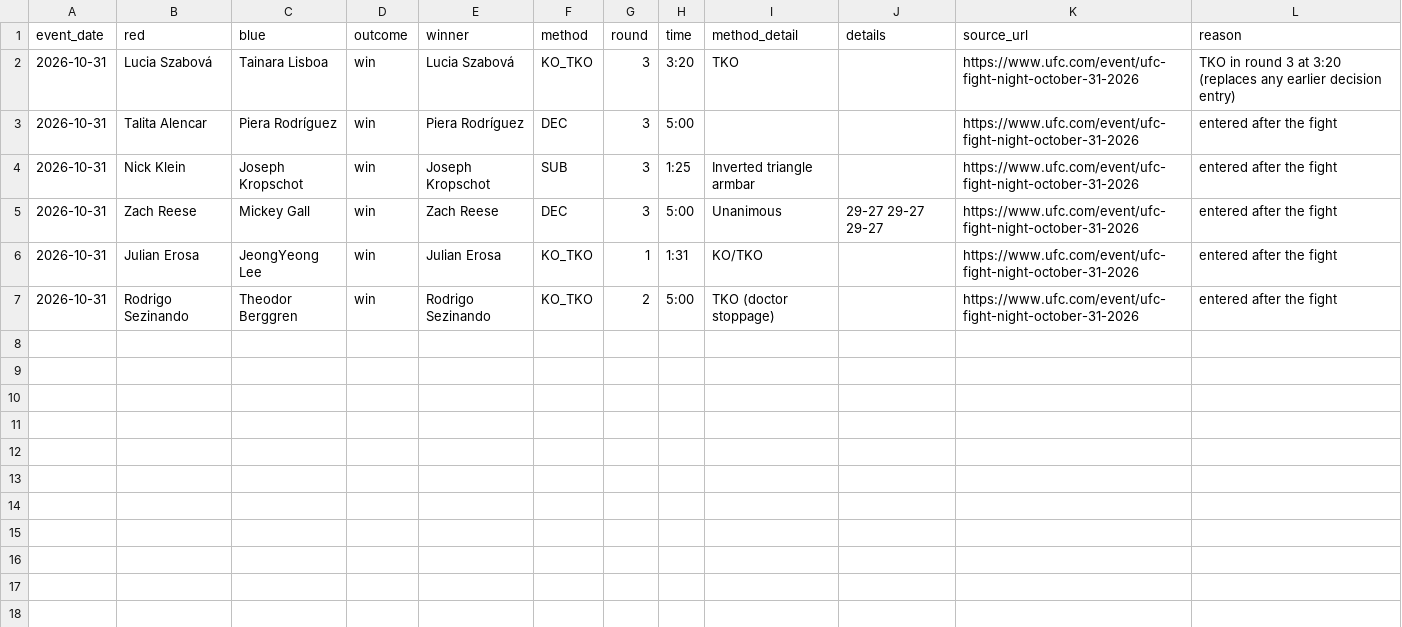
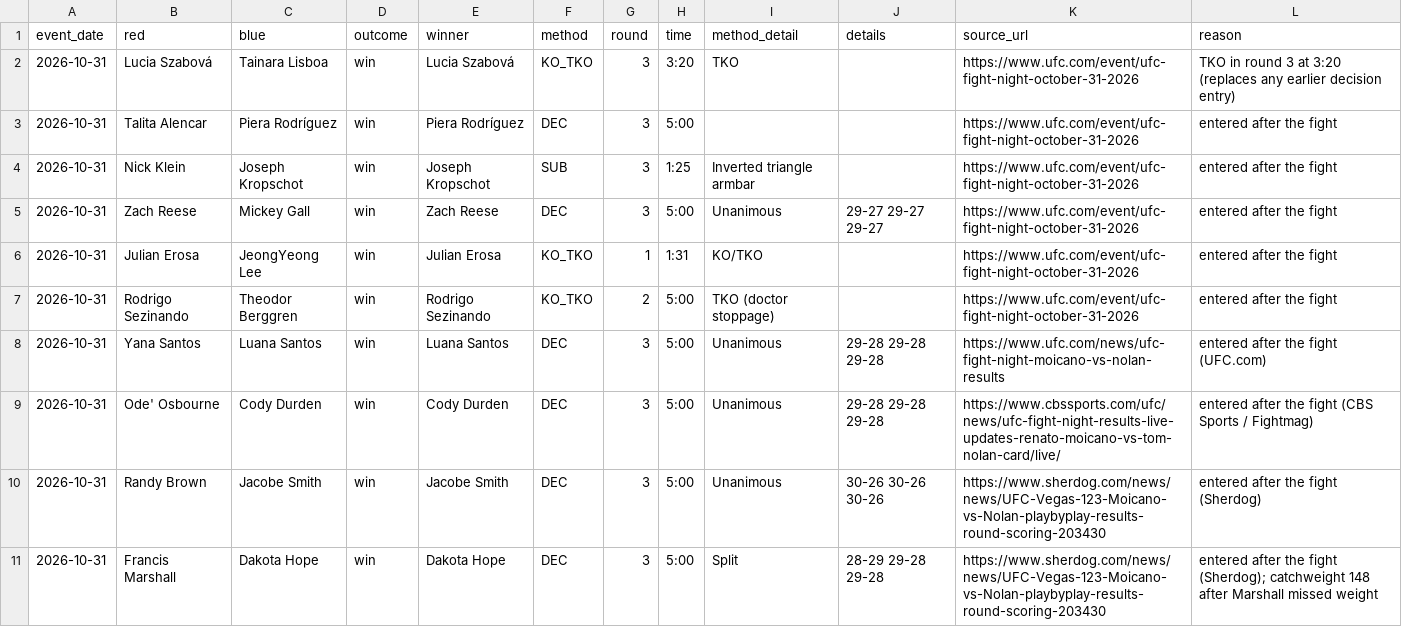
Before and after one commit to stephenjanicki23/rellax, a CSV file: ufc-predictor/cards/results-2026-10-31.csv, drawn as a sheet; the diff names each change by its address in the sheet, - before the commit and + after, or states it on an @@ line.

```diff
--- a/ufc-predictor/cards/results-2026-10-31.csv
+++ b/ufc-predictor/cards/results-2026-10-31.csv
+row 8: 2026-10-31 | Yana Santos | Luana Santos | win | Luana Santos | DEC | 3 | 5:00 | Unanimous | 29-28 29-28 29-28 | https://www.ufc.com/news/ufc-fight-night-moicano-vs-nolan-results | entered after the fight (UFC.com)
+row 9: 2026-10-31 | Ode' Osbourne | Cody Durden | win | Cody Durden | DEC | 3 | 5:00 | Unanimous | 29-28 29-28 29-28 | https://www.cbssports.com/ufc/news/ufc-fight-night-results-live-updates-renato-moicano-vs-tom-nolan-card/live/ | entered after the fight (CBS Sports / Fightmag)
+row 10: 2026-10-31 | Randy Brown | Jacobe Smith | win | Jacobe Smith | DEC | 3 | 5:00 | Unanimous | 30-26 30-26 30-26 | https://www.sherdog.com/news/news/UFC-Vegas-123-Moicano-vs-Nolan-playbyplay-results-round-scoring-203430 | entered after the fight (Sherdog)
+row 11: 2026-10-31 | Francis Marshall | Dakota Hope | win | Dakota Hope | DEC | 3 | 5:00 | Split | 28-29 29-28 29-28 | https://www.sherdog.com/news/news/UFC-Vegas-123-Moicano-vs-Nolan-playbyplay-results-round-scoring-203430 | entered after the fight (Sherdog); catchweight 148 after Marshall missed weight
```
